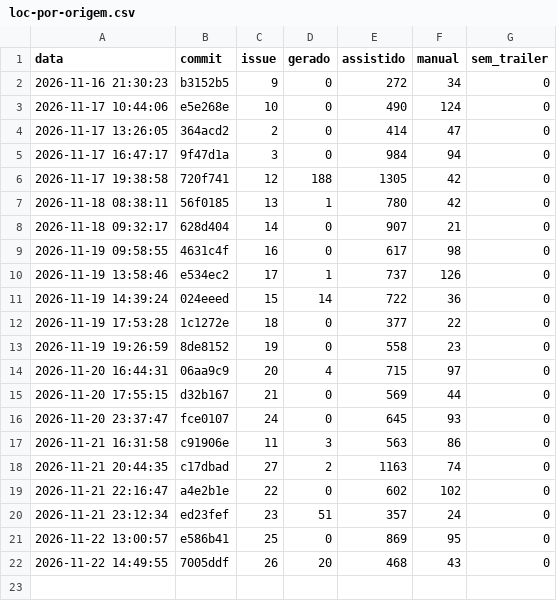
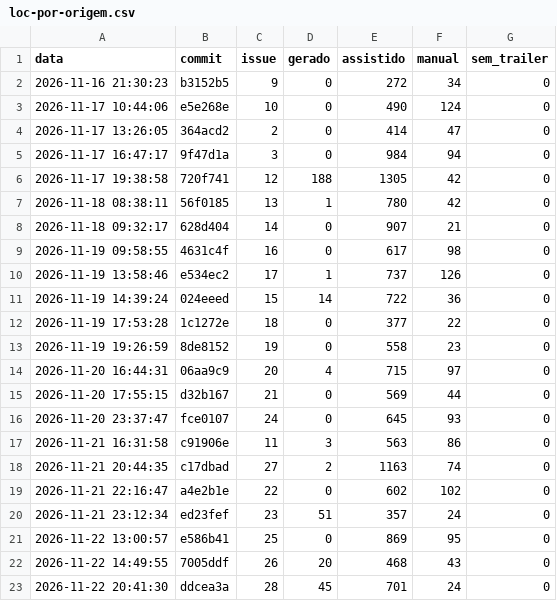
Before and after one commit to emytonton/Rango-ReactNative, a CSV file: docs/medicoes/loc-por-origem.csv, drawn as a sheet; the diff names each change by its address in the sheet, - before the commit and + after, or states it on an @@ line.

```diff
--- a/docs/medicoes/loc-por-origem.csv
+++ b/docs/medicoes/loc-por-origem.csv
+row 23: 2026-11-22 20:41:30 | ddcea3a | 28 | 45 | 701 | 24 | 0
```
Also changed, not shown: docs/medicoes/inicializacao-frio.csv, docs/medicoes/tamanho-apk.csv, 2 other files.
